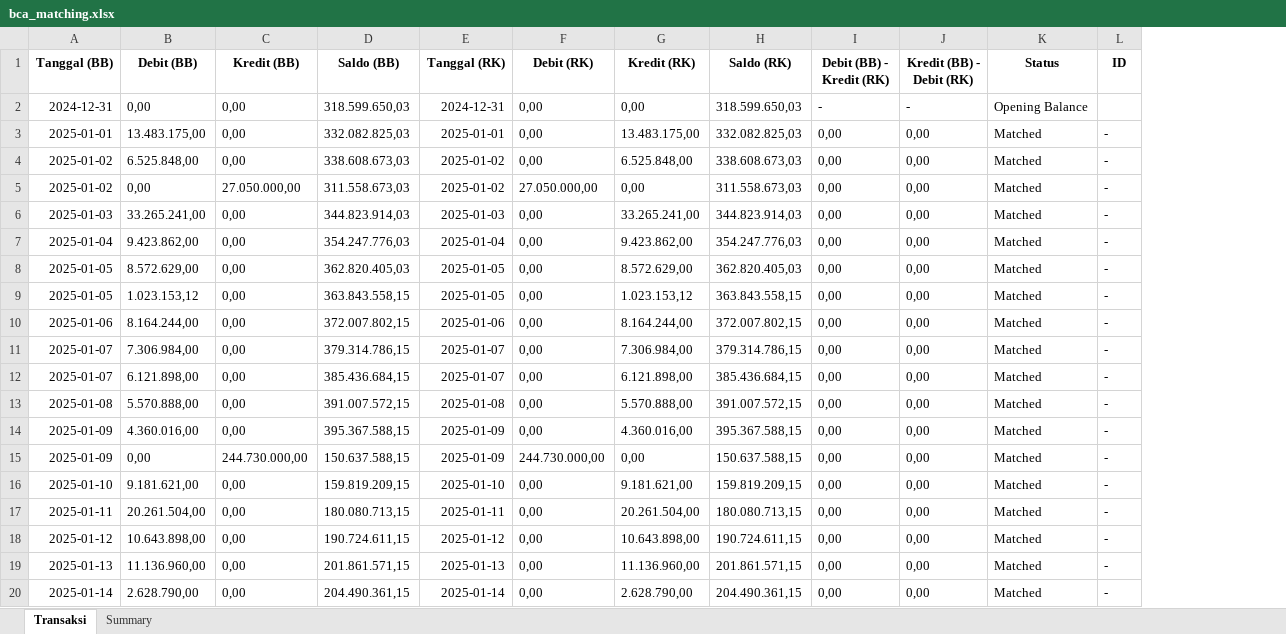
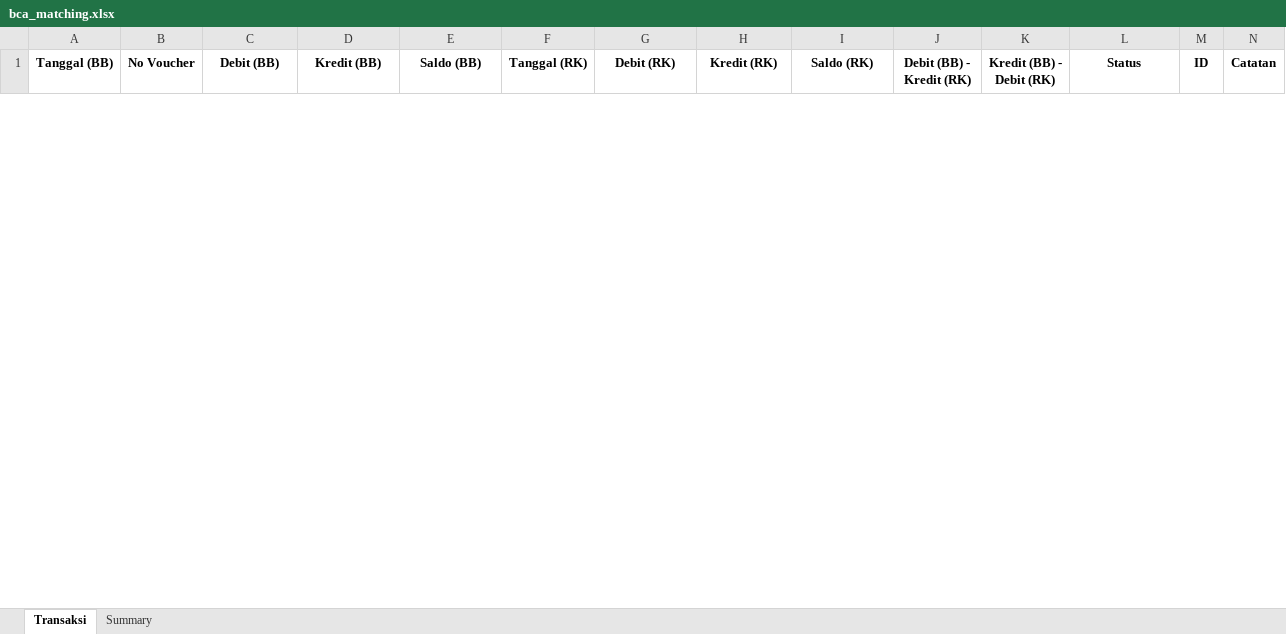
Before and after one commit to ardywrks10/bank-statement-extraction, an Excel workbook: bank/bukti_matching/bca_matching.xlsx, sheet Transaksi, drawn as a sheet; only a part is shown; values as stored, in another font and other column widths than the file's, no borders; removed rows and columns are numbered as before the commit, all else as after; the diff covers the shown part only; the diff names each change by its address in the sheet, - before the commit and + after, or states it on an @@ line.

```diff
--- a/bank/bukti_matching/bca_matching.xlsx (sheet Transaksi)
+++ b/bank/bukti_matching/bca_matching.xlsx (sheet Transaksi)
+column B (No Voucher), empty
+column N (Catatan), empty
-row 2: 2024-12-31 | 0,00 | 0,00 | 318.599.650,03 | 2024-12-31 | 0,00 | 0,00 | 318.599.650,03 | - | - | Opening Balance
-row 3: 2025-01-01 | 13.483.175,00 | 0,00 | 332.082.825,03 | 2025-01-01 | 0,00 | 13.483.175,00 | 332.082.825,03 | 0,00 | 0,00 | Matched | -
-row 4: 2025-01-02 | 6.525.848,00 | 0,00 | 338.608.673,03 | 2025-01-02 | 0,00 | 6.525.848,00 | 338.608.673,03 | 0,00 | 0,00 | Matched | -
-row 5: 2025-01-02 | 0,00 | 27.050.000,00 | 311.558.673,03 | 2025-01-02 | 27.050.000,00 | 0,00 | 311.558.673,03 | 0,00 | 0,00 | Matched | -
-row 6: 2025-01-03 | 33.265.241,00 | 0,00 | 344.823.914,03 | 2025-01-03 | 0,00 | 33.265.241,00 | 344.823.914,03 | 0,00 | 0,00 | Matched | -
-row 7: 2025-01-04 | 9.423.862,00 | 0,00 | 354.247.776,03 | 2025-01-04 | 0,00 | 9.423.862,00 | 354.247.776,03 | 0,00 | 0,00 | Matched | -
-row 8: 2025-01-05 | 8.572.629,00 | 0,00 | 362.820.405,03 | 2025-01-05 | 0,00 | 8.572.629,00 | 362.820.405,03 | 0,00 | 0,00 | Matched | -
-row 9: 2025-01-05 | 1.023.153,12 | 0,00 | 363.843.558,15 | 2025-01-05 | 0,00 | 1.023.153,12 | 363.843.558,15 | 0,00 | 0,00 | Matched | -
-row 10: 2025-01-06 | 8.164.244,00 | 0,00 | 372.007.802,15 | 2025-01-06 | 0,00 | 8.164.244,00 | 372.007.802,15 | 0,00 | 0,00 | Matched | -
-row 11: 2025-01-07 | 7.306.984,00 | 0,00 | 379.314.786,15 | 2025-01-07 | 0,00 | 7.306.984,00 | 379.314.786,15 | 0,00 | 0,00 | Matched | -
-row 12: 2025-01-07 | 6.121.898,00 | 0,00 | 385.436.684,15 | 2025-01-07 | 0,00 | 6.121.898,00 | 385.436.684,15 | 0,00 | 0,00 | Matched | -
-row 13: 2025-01-08 | 5.570.888,00 | 0,00 | 391.007.572,15 | 2025-01-08 | 0,00 | 5.570.888,00 | 391.007.572,15 | 0,00 | 0,00 | Matched | -
-row 14: 2025-01-09 | 4.360.016,00 | 0,00 | 395.367.588,15 | 2025-01-09 | 0,00 | 4.360.016,00 | 395.367.588,15 | 0,00 | 0,00 | Matched | -
-row 15: 2025-01-09 | 0,00 | 244.730.000,00 | 150.637.588,15 | 2025-01-09 | 244.730.000,00 | 0,00 | 150.637.588,15 | 0,00 | 0,00 | Matched | -
-row 16: 2025-01-10 | 9.181.621,00 | 0,00 | 159.819.209,15 | 2025-01-10 | 0,00 | 9.181.621,00 | 159.819.209,15 | 0,00 | 0,00 | Matched | -
-row 17: 2025-01-11 | 20.261.504,00 | 0,00 | 180.080.713,15 | 2025-01-11 | 0,00 | 20.261.504,00 | 180.080.713,15 | 0,00 | 0,00 | Matched | -
-row 18: 2025-01-12 | 10.643.898,00 | 0,00 | 190.724.611,15 | 2025-01-12 | 0,00 | 10.643.898,00 | 190.724.611,15 | 0,00 | 0,00 | Matched | -
-row 19: 2025-01-13 | 11.136.960,00 | 0,00 | 201.861.571,15 | 2025-01-13 | 0,00 | 11.136.960,00 | 201.861.571,15 | 0,00 | 0,00 | Matched | -
-row 20: 2025-01-14 | 2.628.790,00 | 0,00 | 204.490.361,15 | 2025-01-14 | 0,00 | 2.628.790,00 | 204.490.361,15 | 0,00 | 0,00 | Matched | -
```
Also changed, not shown: 101 added rows and 26 removed rows elsewhere in this sheet, sheet Summary, bank/hasil_konversi/bca_output.xlsx, 21 other files.
